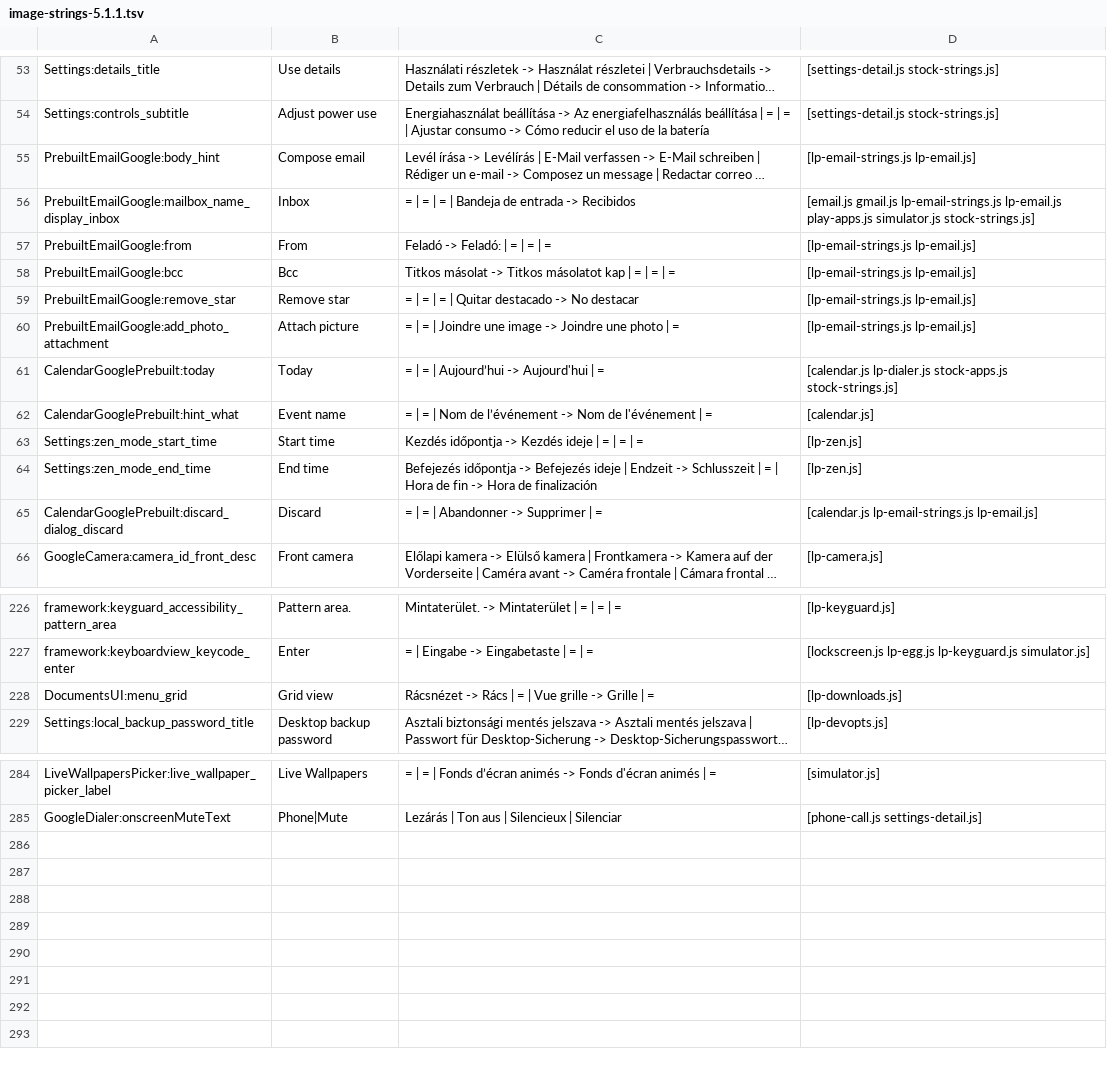
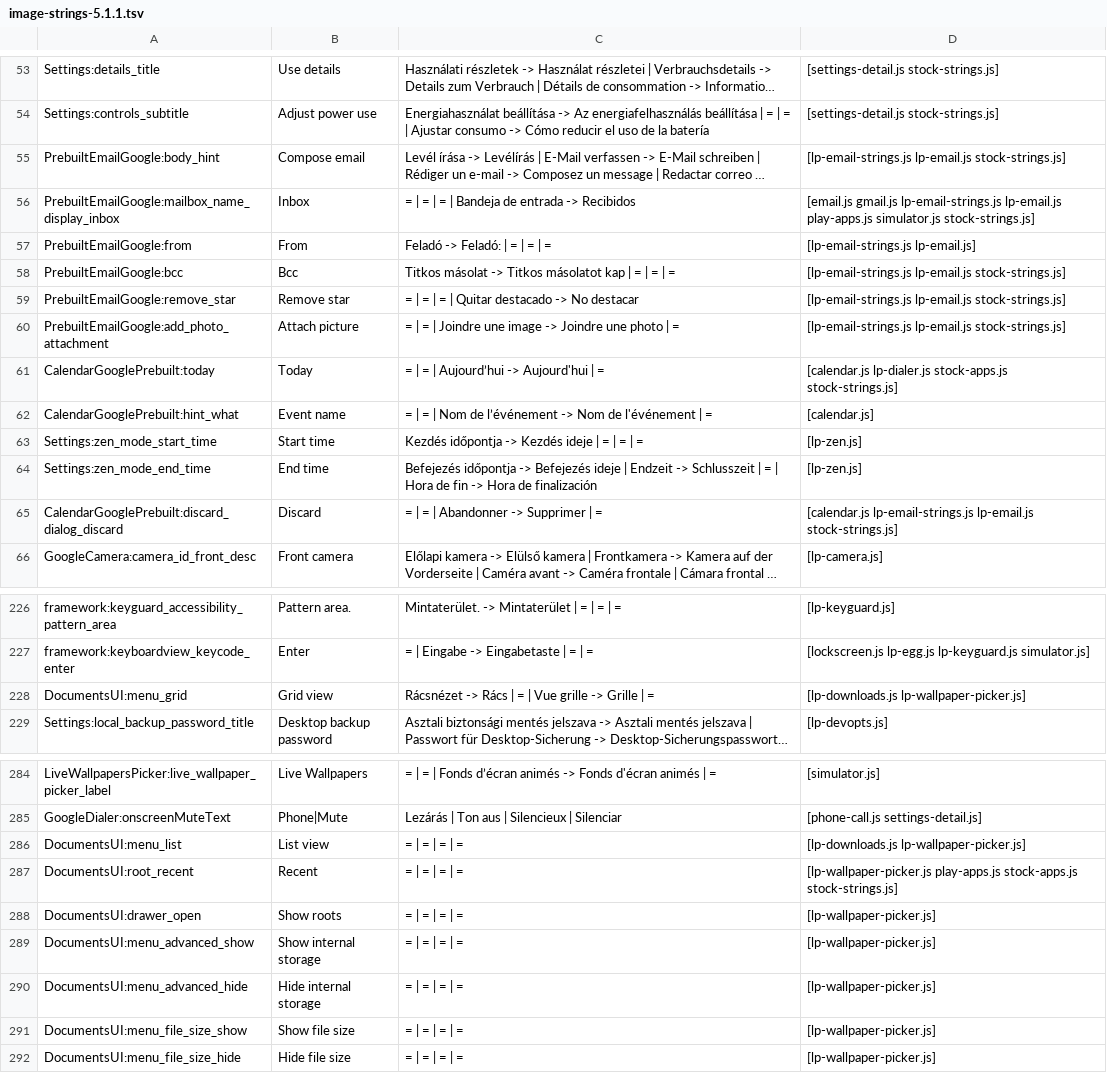
Before and after one commit to szabolevi98/android-simulator, a TSV file: docs/image-strings-5.1.1.tsv, drawn as a sheet; only a part is shown, gaps mark what is left out; long unchanged cells end in …; the diff names each change by its address in the sheet, - before the commit and + after, or states it on an @@ line.

Commit message:
5.1.1 wallpaper picker, Pick image: Lollipop's own DocumentsUI in GET_CONTENT mode instead of the KitKat copy, which had lost its styles with the KitKat Downloads CSS. As shamu's DocumentsActivity.updateActionBar and onPrepareOptionsMenu do on a phone for the Recent root: the ic_hamburger navigation icon ("Show roots") and the root title in the DocumentsTheme Toolbar, no Search or Sort by (no current directory), the overflow with Grid / List view, Show internal storage and Show file size (Hide once on); image/* starts in grid mode, item_doc_grid's centerCrop thumbnail under the caption band. Strings from the image's DocumentsUI; the two borrowed KitKat icons deleted; test added.

```diff
--- a/docs/image-strings-5.1.1.tsv
+++ b/docs/image-strings-5.1.1.tsv
-D55: [lp-email-strings.js lp-email.js]
+D55: [lp-email-strings.js lp-email.js stock-strings.js]
-D58:D60: [lp-email-strings.js lp-email.js]
+D58:D60: [lp-email-strings.js lp-email.js stock-strings.js]
-D65: [calendar.js lp-email-strings.js lp-email.js]
+D65: [calendar.js lp-email-strings.js lp-email.js stock-strings.js]
-D228: [lp-downloads.js]
+D228: [lp-downloads.js lp-wallpaper-picker.js]
+row 286: DocumentsUI:menu_list | List view | = | = | = | = | [lp-downloads.js lp-wallpaper-picker.js]
+row 287: DocumentsUI:root_recent | Recent | = | = | = | = | [lp-wallpaper-picker.js play-apps.js stock-apps.js stock-strings.js]
+row 288: DocumentsUI:drawer_open | Show roots | = | = | = | = | [lp-wallpaper-picker.js]
+row 289: DocumentsUI:menu_advanced_show | Show internal storage | = | = | = | = | [lp-wallpaper-picker.js]
+row 290: DocumentsUI:menu_advanced_hide | Hide internal storage | = | = | = | = | [lp-wallpaper-picker.js]
+row 291: DocumentsUI:menu_file_size_show | Show file size | = | = | = | = | [lp-wallpaper-picker.js]
+row 292: DocumentsUI:menu_file_size_hide | Hide file size | = | = | = | = | [lp-wallpaper-picker.js]
```
Also changed, not shown: docs/assets/5.1.1.tsv, 18 other files.
